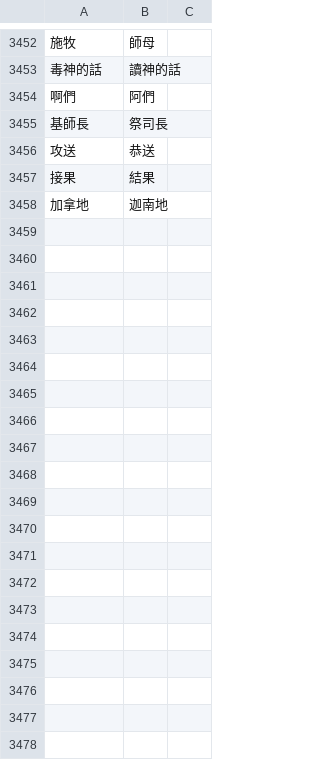
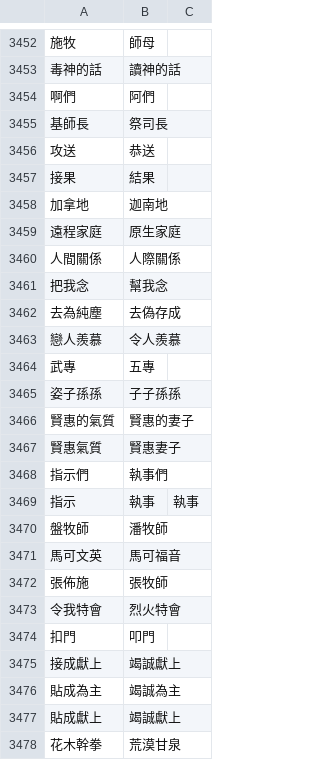
Before and after one commit to Enoooch0921/Srt-Christian-vocabulary-replacement, a CSV file: keywords.csv, drawn as a sheet; only a part is shown, gaps mark what is left out; the diff covers the shown part only; the diff names each change by its address in the sheet, - before the commit and + after, or states it on an @@ line.

Commit message:
Update keywords.csv

```diff
--- a/keywords.csv
+++ b/keywords.csv
+row 3459: 遠程家庭 | 原生家庭
+row 3460: 人間關係 | 人際關係
+row 3461: 把我念 | 幫我念
+row 3462: 去為純塵 | 去偽存成
+row 3463: 戀人羨慕 | 令人羨慕
+row 3464: 武專 | 五專
+row 3465: 姿子孫孫 | 子子孫孫
+row 3466: 賢惠的氣質 | 賢惠的妻子
+row 3467: 賢惠氣質 | 賢惠妻子
+row 3468: 指示們 | 執事們
+row 3469: 指示 | 執事 | 執事
+row 3470: 盤牧師 | 潘牧師
+row 3471: 馬可文英 | 馬可福音
+row 3472: 張佈施 | 張牧師
+row 3473: 令我特會 | 烈火特會
+row 3474: 扣門 | 叩門
+row 3475: 接成獻上 | 竭誠獻上
+row 3476: 貼成為主 | 竭誠為主
+row 3477: 貼成獻上 | 竭誠獻上
+row 3478: 花木幹拳 | 荒漠甘泉
```
Also changed, not shown: 36 added rows elsewhere in this file.
